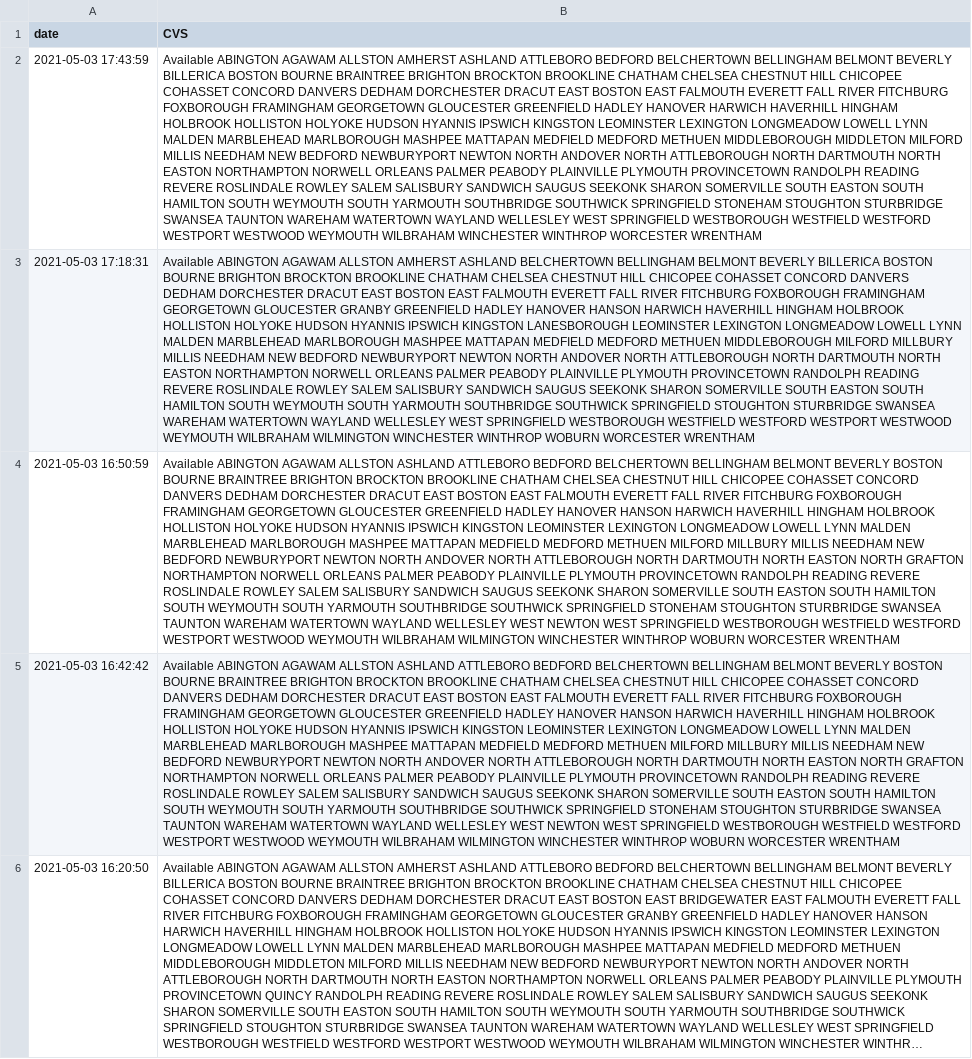
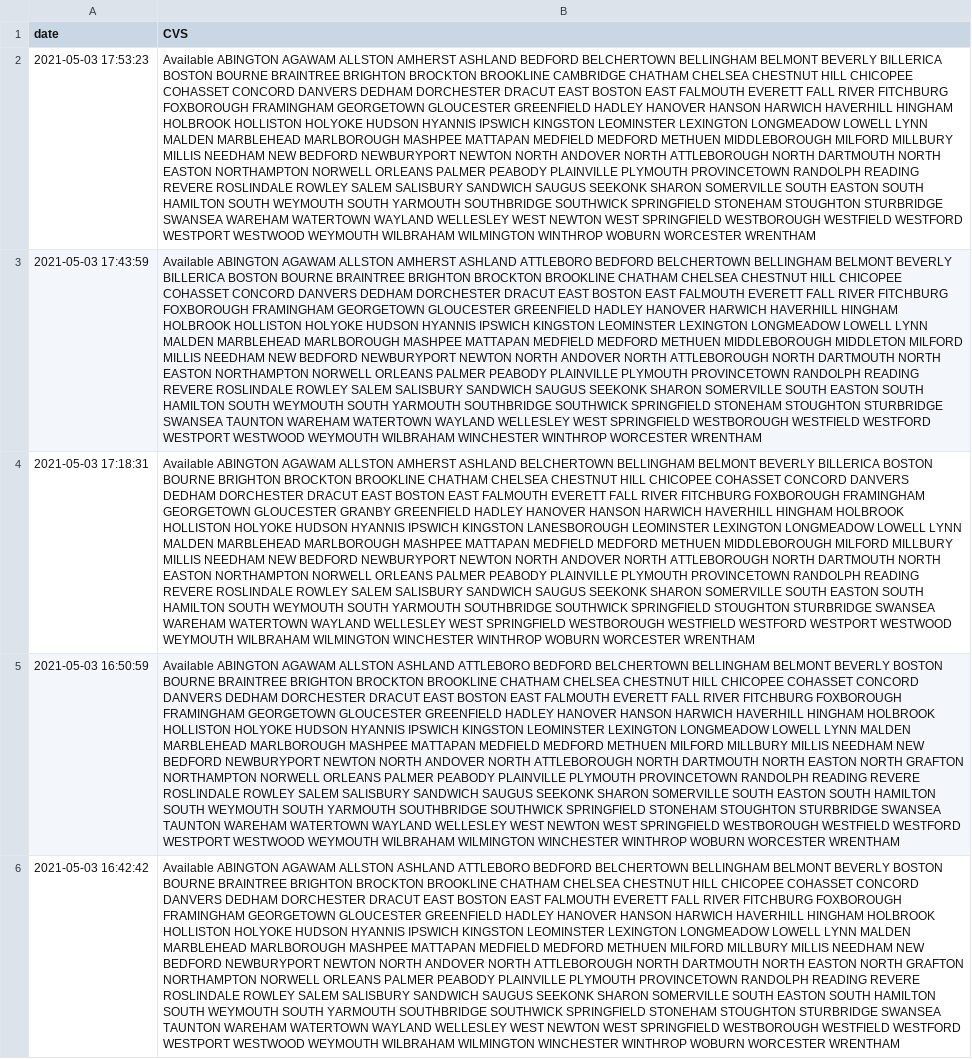
Before and after one commit to JimmyAstle/VaccineFinderMA, a CSV file: data/site-data.csv, drawn as a sheet; only a part is shown; the shorter side is filled out with more unchanged rows; long unchanged cells end in …; the diff names each change by its address in the sheet, - before the commit and + after, or states it on an @@ line.

```diff
--- a/data/site-data.csv
+++ b/data/site-data.csv
+row 2: 2021-05-03 17:53:23 | Available ABINGTON AGAWAM ALLSTON AMHERST ASHLAND BEDFORD BELCHERTOWN BELLINGHAM BELMONT BEVERLY BILLERICA BOSTON BOURNE BRAINTREE BRIGHTON BROCKTON BROOKLINE CAMBRIDGE CHATHAM CHELSEA CHESTNUT HILL CHICOPEE COHASSET CONCORD DANVERS DEDHAM DORCHESTER DRACUT EAST BOSTON EAST FALMOUTH EVERETT FALL RIVER FITCHBURG FOXBOROUGH FRAMINGHAM GEORGETOWN GLOUCESTER GREENFIELD HADLEY HANOVER HANSON HARWICH HAVERHILL HINGHAM HOLBROOK HOLLISTON HOLYOKE HUDSON HYANNIS IPSWICH KINGSTON LEOMINSTER LEXINGTON LONGMEADOW LOWELL LYNN MALDEN MARBLEHEAD MARLBOROUGH MASHPEE MATTAPAN MEDFIELD MEDFORD METHUEN MIDDLEBOROUGH MILFORD MILLBURY MILLIS NEEDHAM NEW BEDFORD NEWBURYPORT NEWTON NORTH ANDOVER NORTH ATTLEBOROUGH NORTH DARTMOUTH NORTH EASTON NORTHAMPTON NORWELL ORLEANS PALMER PEABODY PLAINVILLE PLYMOUTH PROVINCETOWN RANDOLPH READING REVERE ROSLINDALE ROWLEY SALEM SALISBURY SANDWICH SAUGUS SEEKONK SHARON SOMERVILLE SOUTH EASTON SOUTH HAMILTON SOUTH WEYMOUTH SOUTH YARMOUTH SOUTHBRIDGE SOUTHWICK SPRINGFIELD STONEHAM STOUGHTON STURBRIDGE SWANSEA WAREHAM WATERTOWN WAYLAND WELLESLEY WEST NEWTON WEST SPRINGFIELD WESTBOROUGH WESTFIELD WESTFORD WESTPORT WESTWOOD WEYMOUTH WILBRAHAM WILMINGTON WINTHROP WOBURN WORCESTER WRENTHAM
```
Also changed, not shown: 1 other file.
